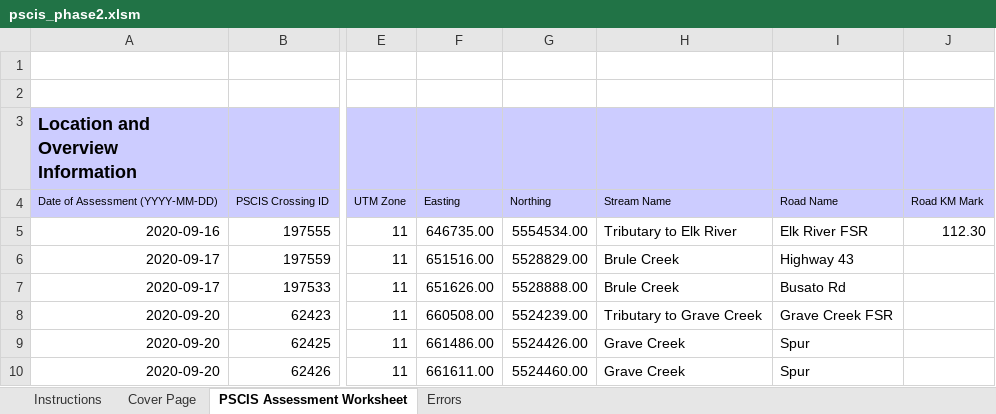
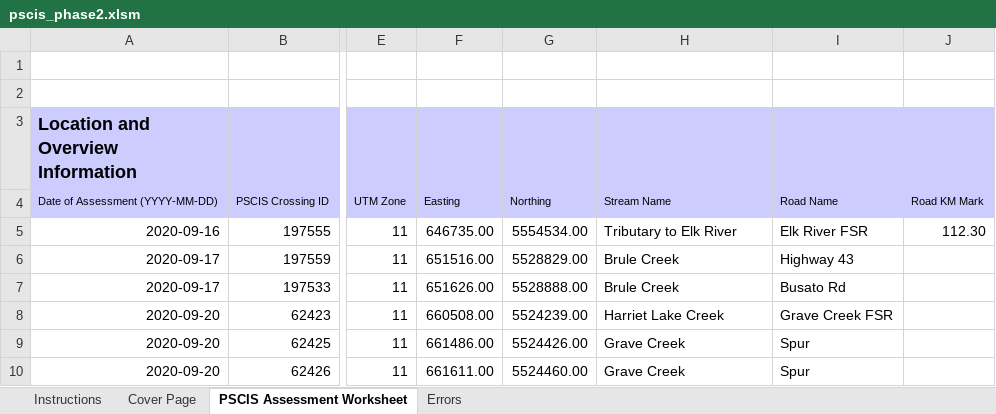
Before and after one commit to NewGraphEnvironment/fish_passage_bulkley_2020_reporting, an Excel workbook: data/pscis_phase2.xlsm, sheet PSCIS Assessment Worksheet, drawn as a sheet; only a part is shown, gaps mark what is left out; values as stored, in another font and other column widths than the file's, no borders; charts and pictures and conditional formats not drawn; the diff names each change by its address in the sheet, - before the commit and + after, or states it on an @@ line.

```diff
--- a/data/pscis_phase2.xlsm (sheet PSCIS Assessment Worksheet)
+++ b/data/pscis_phase2.xlsm (sheet PSCIS Assessment Worksheet)
-H8: Tributary to Grave Creek
+H8: Harriet Lake Creek
```
Also changed, not shown: data/habitat_confirmations_priorities.xlsx, 27 other files.
